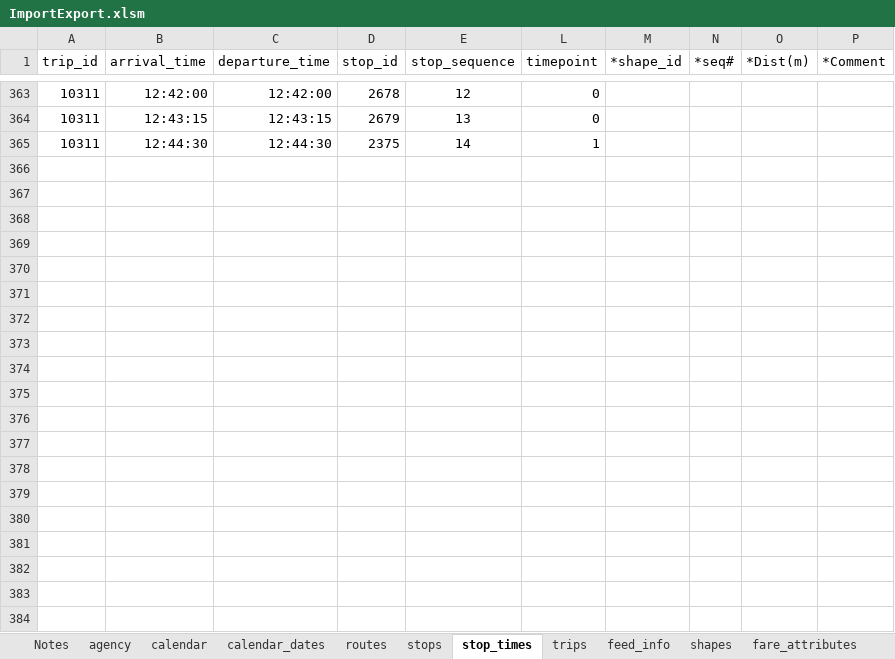
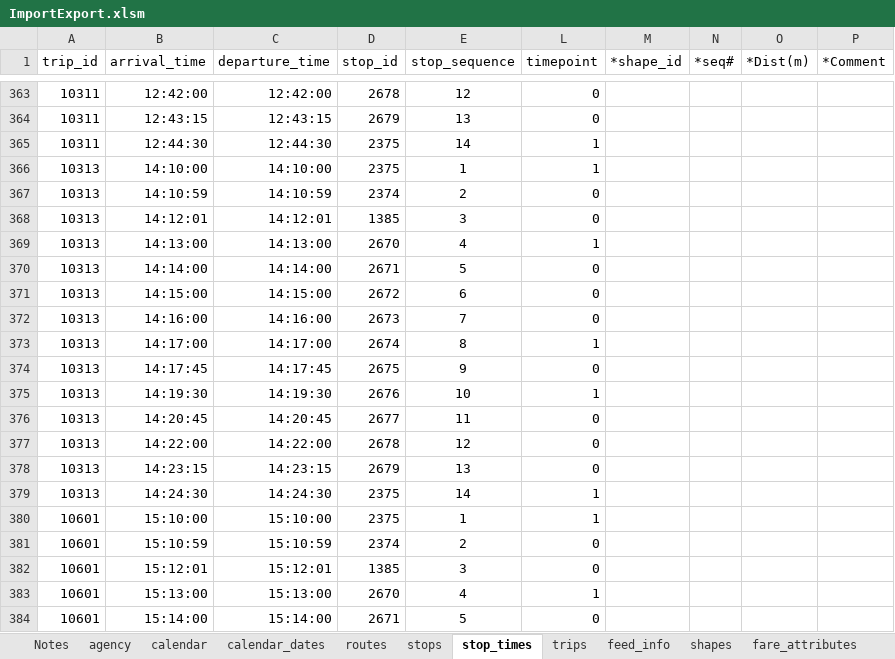
Before and after one commit to PinpointAVL/TAPS-GTFS, an Excel workbook: 2022-06-20/ImportExport.xlsm, sheet stop_times, drawn as a sheet; only a part is shown, gaps mark what is left out; values as stored, in another font and other column widths than the file's, no borders; the diff covers the shown part only; the diff names each change by its address in the sheet, - before the commit and + after, or states it on an @@ line.

Commit message:
Added stop times for all Inner Loop trips

```diff
--- a/2022-06-20/ImportExport.xlsm (sheet stop_times)
+++ b/2022-06-20/ImportExport.xlsm (sheet stop_times)
+row 366: 10313 | 14:10:00 | 14:10:00 | 2375 | 1 | 1
+row 367: 10313 | 14:10:59 | 14:10:59 | 2374 | 2 | 0
+row 368: 10313 | 14:12:01 | 14:12:01 | 1385 | 3 | 0
+row 369: 10313 | 14:13:00 | 14:13:00 | 2670 | 4 | 1
+row 370: 10313 | 14:14:00 | 14:14:00 | 2671 | 5 | 0
+row 371: 10313 | 14:15:00 | 14:15:00 | 2672 | 6 | 0
+row 372: 10313 | 14:16:00 | 14:16:00 | 2673 | 7 | 0
+row 373: 10313 | 14:17:00 | 14:17:00 | 2674 | 8 | 1
+row 374: 10313 | 14:17:45 | 14:17:45 | 2675 | 9 | 0
+row 375: 10313 | 14:19:30 | 14:19:30 | 2676 | 10 | 1
+row 376: 10313 | 14:20:45 | 14:20:45 | 2677 | 11 | 0
+row 377: 10313 | 14:22:00 | 14:22:00 | 2678 | 12 | 0
+row 378: 10313 | 14:23:15 | 14:23:15 | 2679 | 13 | 0
+row 379: 10313 | 14:24:30 | 14:24:30 | 2375 | 14 | 1
+row 380: 10601 | 15:10:00 | 15:10:00 | 2375 | 1 | 1
+row 381: 10601 | 15:10:59 | 15:10:59 | 2374 | 2 | 0
+row 382: 10601 | 15:12:01 | 15:12:01 | 1385 | 3 | 0
+row 383: 10601 | 15:13:00 | 15:13:00 | 2670 | 4 | 1
+row 384: 10601 | 15:14:00 | 15:14:00 | 2671 | 5 | 0
```
Also changed, not shown: 289 added rows elsewhere in this sheet, 2 other files.
